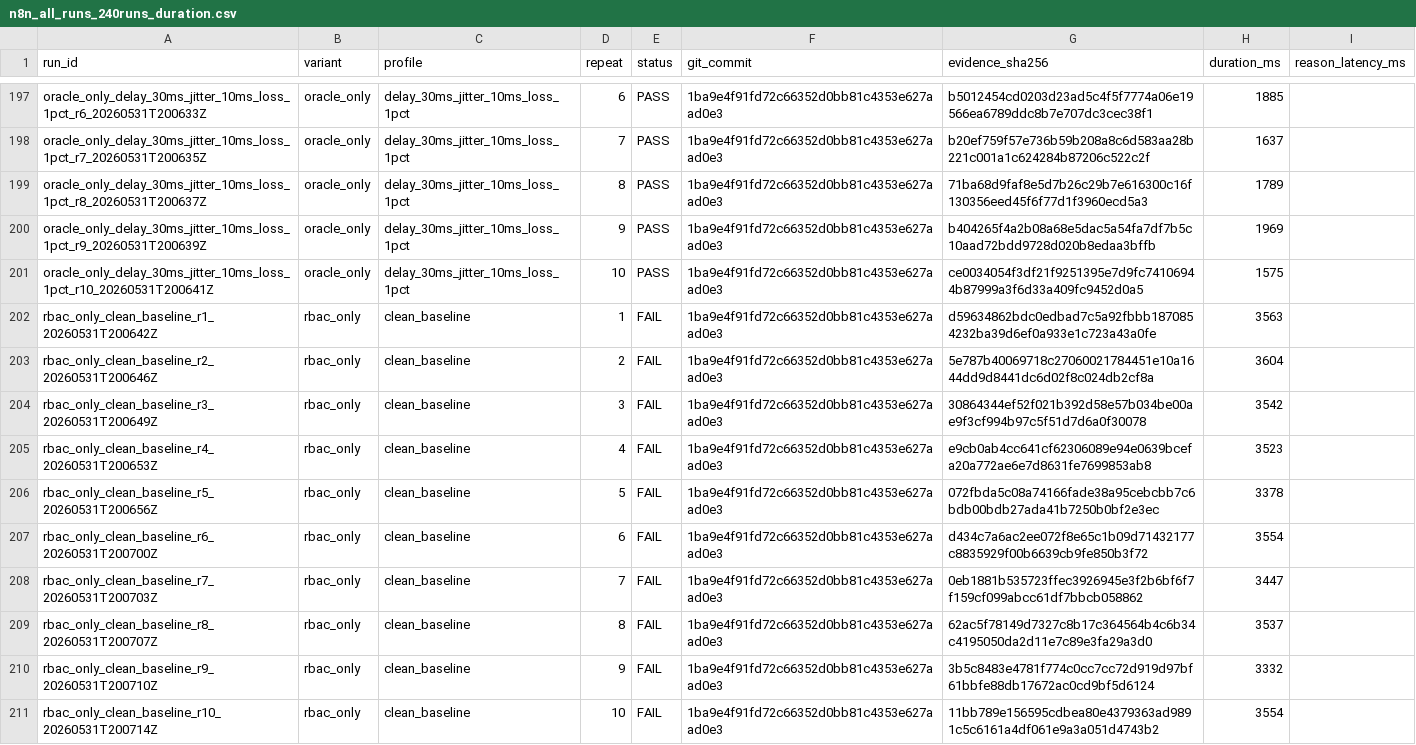
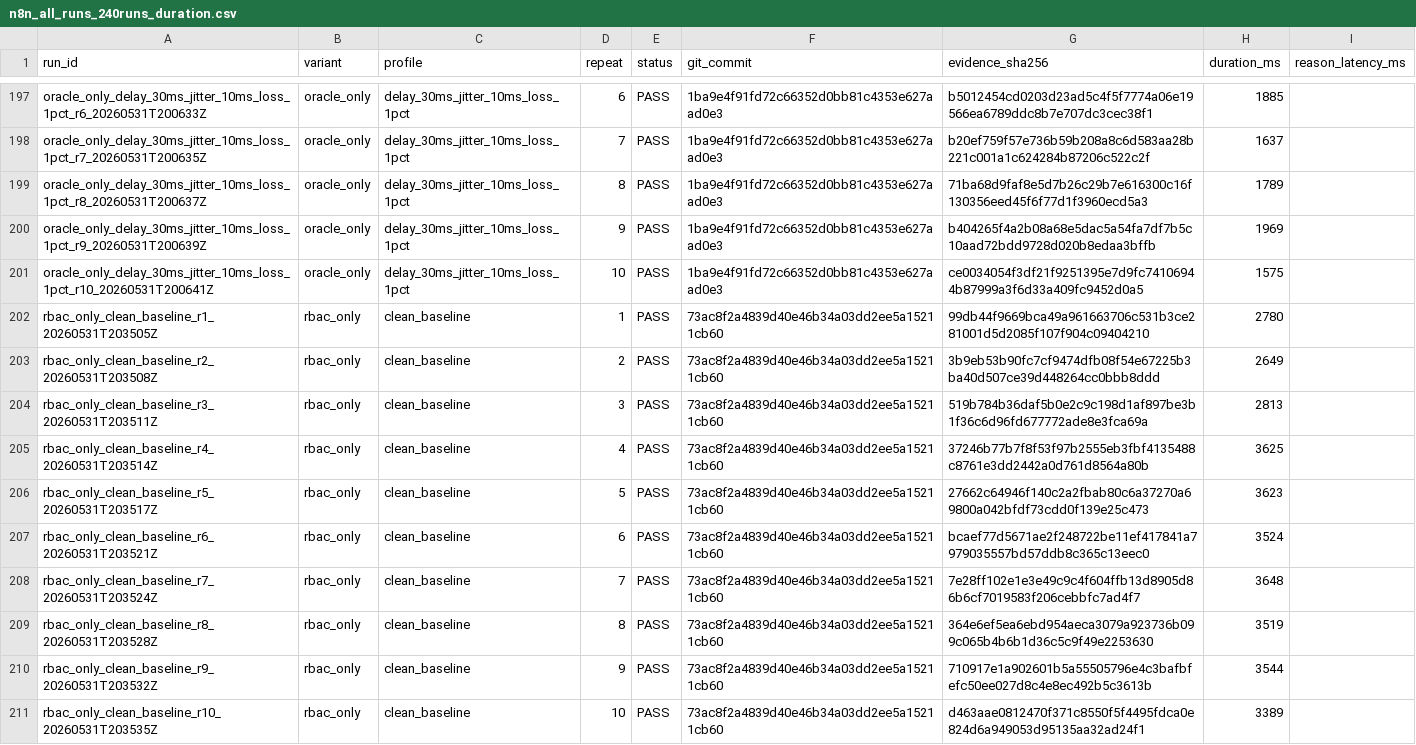
Before and after one commit to Sudarson2021/zktrustllm-agents-l4, a CSV file: docs/l4/supervisor_258/results/n8n_all_runs_240runs_duration.csv, drawn as a sheet; only a part is shown, gaps mark what is left out; the diff covers the shown part only; the diff names each change by its address in the sheet, - before the commit and + after, or states it on an @@ line.

Commit message:
results: refresh clean 240-run dataset after RBAC current API repair

```diff
--- a/docs/l4/supervisor_258/results/n8n_all_runs_240runs_duration.csv
+++ b/docs/l4/supervisor_258/results/n8n_all_runs_240runs_duration.csv
-A202 (run_id): rbac_only_clean_baseline_r1_20260531T200642Z
+A202 (run_id): rbac_only_clean_baseline_r1_20260531T203505Z
-E202:E211 (status): FAIL
+E202:E211 (status): PASS
-F202:F211 (git_commit): 1ba9e4f91fd72c66352d0bb81c4353e627aad0e3
+F202:F211 (git_commit): 73ac8f2a4839d40e46b34a03dd2ee5a15211cb60
-G202 (evidence_sha256): d59634862bdc0edbad7c5a92fbbb1870854232ba39d6ef0a933e1c723a43a0fe
+G202 (evidence_sha256): 99db44f9669bca49a961663706c531b3ce281001d5d2085f107f904c09404210
-H202 (duration_ms): 3563
+H202 (duration_ms): 2780
-A203 (run_id): rbac_only_clean_baseline_r2_20260531T200646Z
+A203 (run_id): rbac_only_clean_baseline_r2_20260531T203508Z
-G203 (evidence_sha256): 5e787b40069718c27060021784451e10a1644dd9d8441dc6d02f8c024db2cf8a
+G203 (evidence_sha256): 3b9eb53b90fc7cf9474dfb08f54e67225b3ba40d507ce39d448264cc0bbb8ddd
-H203 (duration_ms): 3604
+H203 (duration_ms): 2649
-A204 (run_id): rbac_only_clean_baseline_r3_20260531T200649Z
+A204 (run_id): rbac_only_clean_baseline_r3_20260531T203511Z
-G204 (evidence_sha256): 30864344ef52f021b392d58e57b034be00ae9f3cf994b97c5f51d7d6a0f30078
+G204 (evidence_sha256): 519b784b36daf5b0e2c9c198d1af897be3b1f36c6d96fd677772ade8e3fca69a
-H204 (duration_ms): 3542
+H204 (duration_ms): 2813
-A205 (run_id): rbac_only_clean_baseline_r4_20260531T200653Z
+A205 (run_id): rbac_only_clean_baseline_r4_20260531T203514Z
-G205 (evidence_sha256): e9cb0ab4cc641cf62306089e94e0639bcefa20a772ae6e7d8631fe7699853ab8
+G205 (evidence_sha256): 37246b77b7f8f53f97b2555eb3fbf4135488c8761e3dd2442a0d761d8564a80b
-H205 (duration_ms): 3523
+H205 (duration_ms): 3625
-A206 (run_id): rbac_only_clean_baseline_r5_20260531T200656Z
+A206 (run_id): rbac_only_clean_baseline_r5_20260531T203517Z
-G206 (evidence_sha256): 072fbda5c08a74166fade38a95cebcbb7c6bdb00bdb27ada41b7250b0bf2e3ec
+G206 (evidence_sha256): 27662c64946f140c2a2fbab80c6a37270a69800a042bfdf73cdd0f139e25c473
-H206 (duration_ms): 3378
+H206 (duration_ms): 3623
-A207 (run_id): rbac_only_clean_baseline_r6_20260531T200700Z
+A207 (run_id): rbac_only_clean_baseline_r6_20260531T203521Z
-G207 (evidence_sha256): d434c7a6ac2ee072f8e65c1b09d71432177c8835929f00b6639cb9fe850b3f72
+G207 (evidence_sha256): bcaef77d5671ae2f248722be11ef417841a7979035557bd57ddb8c365c13eec0
-H207 (duration_ms): 3554
+H207 (duration_ms): 3524
-A208 (run_id): rbac_only_clean_baseline_r7_20260531T200703Z
+A208 (run_id): rbac_only_clean_baseline_r7_20260531T203524Z
-G208 (evidence_sha256): 0eb1881b535723ffec3926945e3f2b6bf6f7f159cf099abcc61df7bbcb058862
+G208 (evidence_sha256): 7e28ff102e1e3e49c9c4f604ffb13d8905d86b6cf7019583f206cebbfc7ad4f7
-H208 (duration_ms): 3447
+H208 (duration_ms): 3648
-A209 (run_id): rbac_only_clean_baseline_r8_20260531T200707Z
+A209 (run_id): rbac_only_clean_baseline_r8_20260531T203528Z
-G209 (evidence_sha256): 62ac5f78149d7327c8b17c364564b4c6b34c4195050da2d11e7c89e3fa29a3d0
+G209 (evidence_sha256): 364e6ef5ea6ebd954aeca3079a923736b099c065b4b6b1d36c5c9f49e2253630
-H209 (duration_ms): 3537
+H209 (duration_ms): 3519
-A210 (run_id): rbac_only_clean_baseline_r9_20260531T200710Z
+A210 (run_id): rbac_only_clean_baseline_r9_20260531T203532Z
-G210 (evidence_sha256): 3b5c8483e4781f774c0cc7cc72d919d97bf61bbfe88db17672ac0cd9bf5d6124
+G210 (evidence_sha256): 710917e1a902601b5a55505796e4c3bafbfefc50ee027d8c4e8ec492b5c3613b
-H210 (duration_ms): 3332
+H210 (duration_ms): 3544
-A211 (run_id): rbac_only_clean_baseline_r10_20260531T200714Z
+A211 (run_id): rbac_only_clean_baseline_r10_20260531T203535Z
-G211 (evidence_sha256): 11bb789e156595cdbea80e4379363ad9891c5c6161a4df061e9a3a051d4743b2
+G211 (evidence_sha256): d463aae0812470f371c8550f5f4495fdca0e824d6a949053d95135aa32ad24f1
-H211 (duration_ms): 3554
+H211 (duration_ms): 3389
```
Also changed, not shown: 150 edited cells elsewhere in this file, 2 other files.
